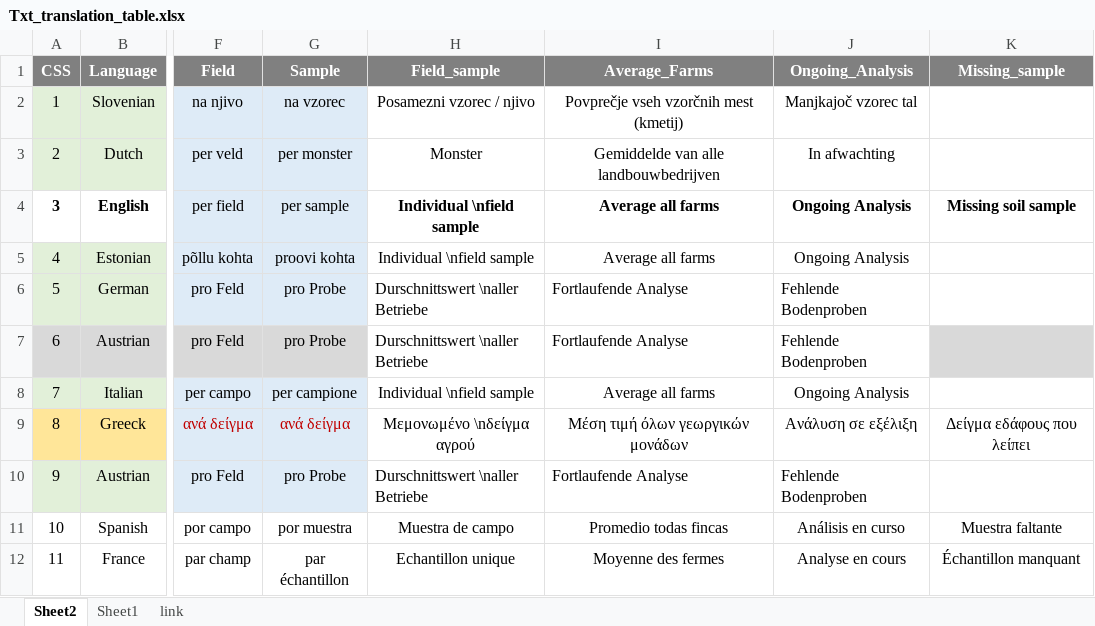
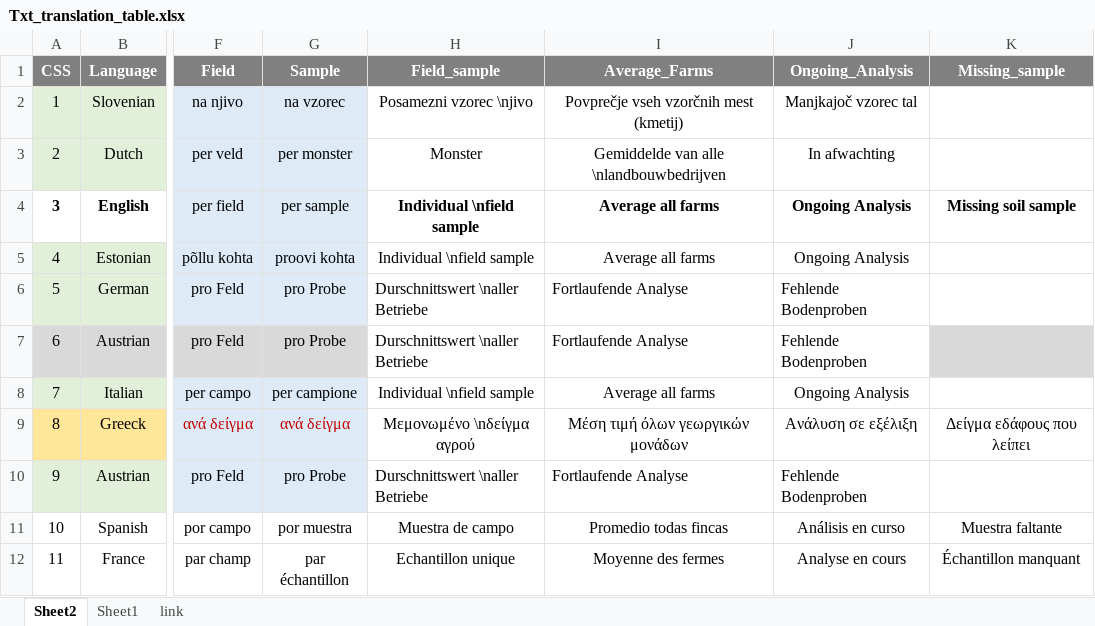
Before and after one commit to NGBeriot/MINAGRIS_Microplastic_Soil_Assessmnent, an Excel workbook: Txt_translation_table.xlsx, sheet Sheet2, drawn as a sheet; only a part is shown, gaps mark what is left out; values as stored, in another font and other column widths than the file's, no borders; the diff names each change by its address in the sheet, - before the commit and + after, or states it on an @@ line.

```diff
--- a/Txt_translation_table.xlsx (sheet Sheet2)
+++ b/Txt_translation_table.xlsx (sheet Sheet2)
-H2 (Field_sample): Posamezni vzorec / njivo
+H2 (Field_sample): Posamezni vzorec \njivo
-I3 (Average_Farms): Gemiddelde van alle landbouwbedrijven
+I3 (Average_Farms): Gemiddelde van alle \nlandbouwbedrijven
```
Also changed, not shown: MINAGRIS_Plastic.R_ReadMe.xlsx, 6 other files.
